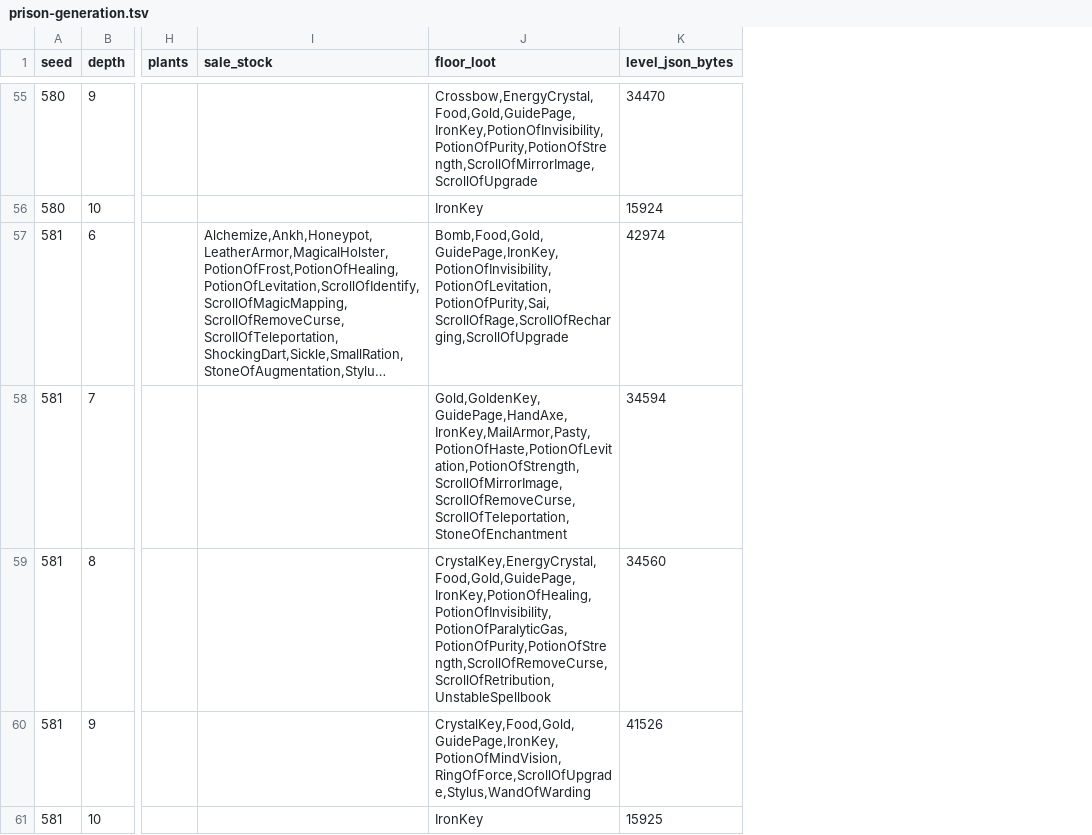
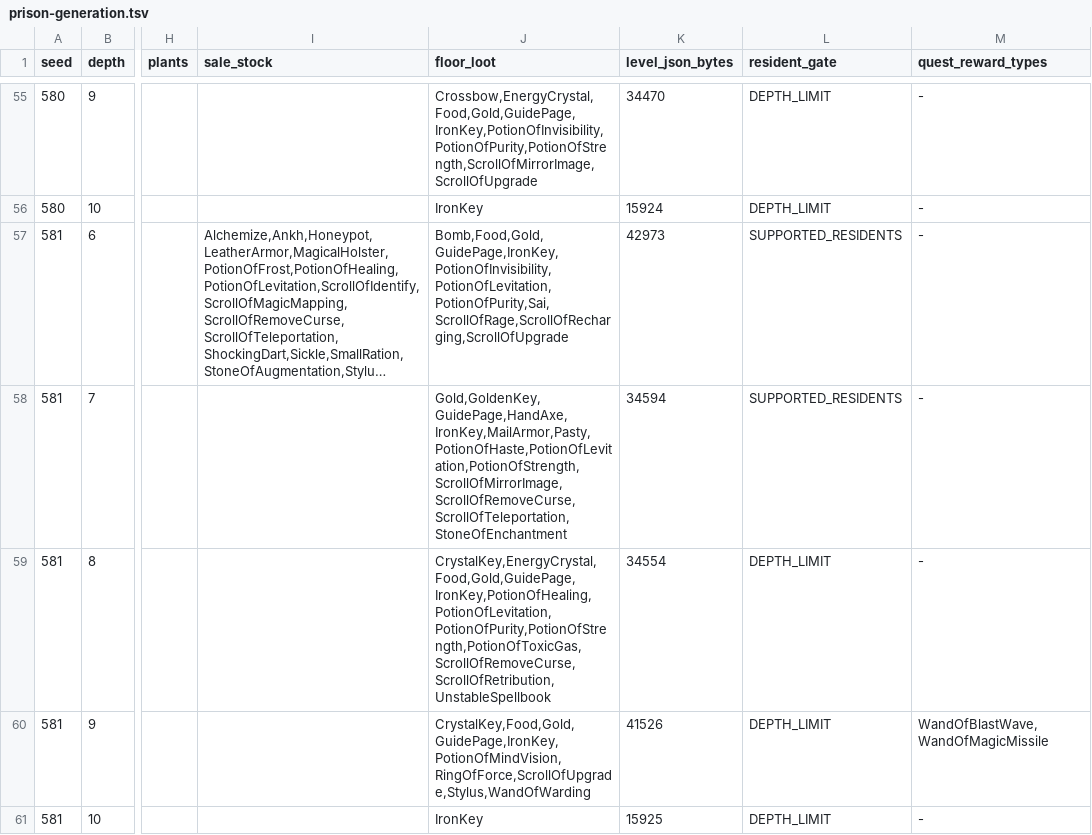
Before and after one commit to jwgobaek/SPD-Coop, a TSV file: docs/coop/prison-generation.tsv, drawn as a sheet; only a part is shown, gaps mark what is left out; long unchanged cells end in …; the diff covers the shown part only; the diff names each change by its address in the sheet, - before the commit and + after, or states it on an @@ line.

```diff
--- a/docs/coop/prison-generation.tsv
+++ b/docs/coop/prison-generation.tsv
+column L (resident_gate), rows 55-61: DEPTH_LIMIT | DEPTH_LIMIT | SUPPORTED_RESIDENTS | SUPPORTED_RESIDENTS | DEPTH_LIMIT | DEPTH_LIMIT | DEPTH_LIMIT
+column M (quest_reward_types), rows 55-61: - | - | - | - | - | WandOfBlastWave,WandOfMagicMissile | -
-K57 (level_json_bytes): 42974
+K57 (level_json_bytes): 42973
-J59 (floor_loot): CrystalKey,EnergyCrystal,Food,Gold,GuidePage,IronKey,PotionOfHealing,PotionOfInvisibility,PotionOfParalyticGas,PotionOfPurity,PotionOfStrength,ScrollOfRemoveCurse,ScrollOfRetribution,UnstableSpellbook
+J59 (floor_loot): CrystalKey,EnergyCrystal,Food,Gold,GuidePage,IronKey,PotionOfHealing,PotionOfLevitation,PotionOfPurity,PotionOfStrength,PotionOfToxicGas,ScrollOfRemoveCurse,ScrollOfRetribution,UnstableSpellbook
-K59 (level_json_bytes): 34560
+K59 (level_json_bytes): 34554
```
Also changed, not shown: 27 edited cells elsewhere in this file, 15 other files.
